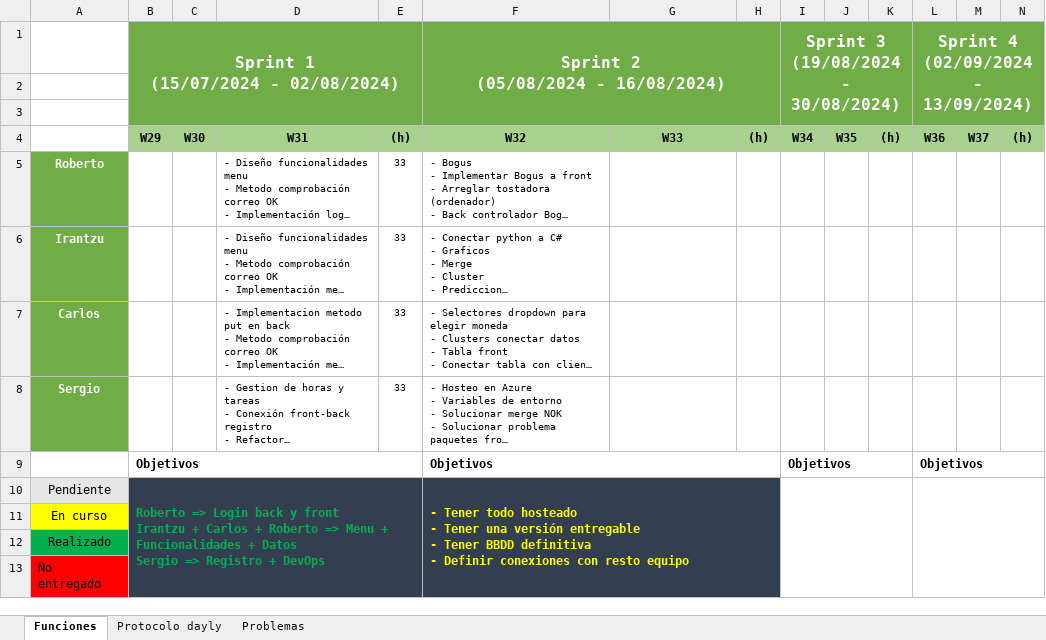
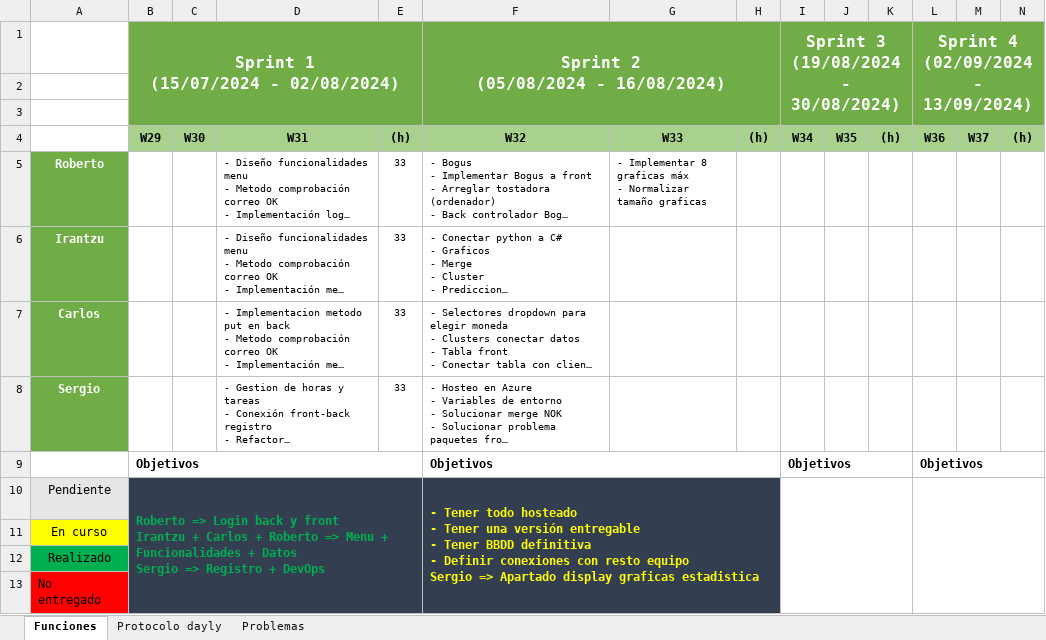
Before and after one commit to sergiomele97/AppClientesEstadistica, an Excel workbook: docs/Horas proyecto estadistica.xlsx, sheet Funciones, drawn as a sheet; long unchanged cells end in …; values as stored, in another font and other column widths than the file's, no borders; charts and pictures not drawn; ↵ is a line break in a cell; the diff names each change by its address in the sheet, - before the commit and + after, or states it on an @@ line.

Commit message:
Implementar 8 graficas + normalizar tamaño AB#58

```diff
--- a/docs/Horas proyecto estadistica.xlsx (sheet Funciones)
+++ b/docs/Horas proyecto estadistica.xlsx (sheet Funciones)
-G5: (empty)
+G5: - Implementar 8 graficas máx ↵ - Normalizar tamaño graficas
-F10: …resto equipo
+F10: …resto equipo ↵ Sergio => Apartado display graficas estadistica
```
Also changed, not shown: 7 other files.
